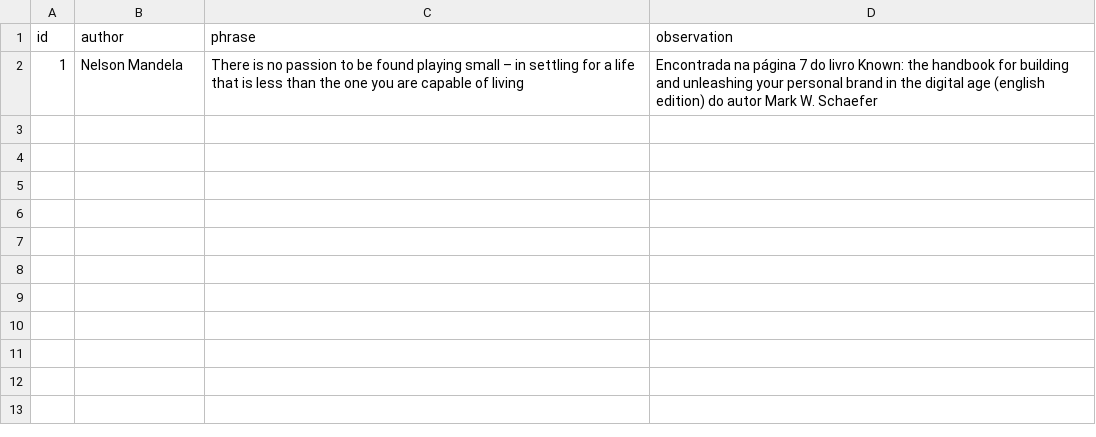
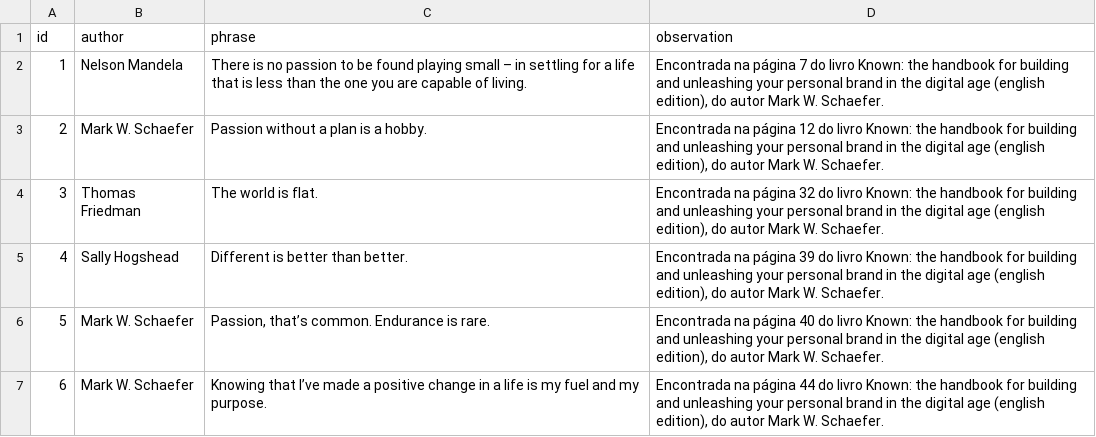
Before and after one commit to gabrielbdornas/frases, a CSV file: data/phrases.csv, drawn as a sheet.

Commit message:
Add phrases until 22/08/2023 page 59

```diff
--- a/data/phrases.csv
+++ b/data/phrases.csv
@@ -1,2 +1,7 @@
 id,author,phrase,observation
-1,"Nelson Mandela","There is no passion to be found playing small – in settling for a life that is less than the one you are capable of living","Encontrada na página 7 do livro Known: the handbook for building and unleashing your personal brand in the digital age (english edition) do autor Mark W. Schaefer"
+1,Nelson Mandela,There is no passion to be found playing small – in settling for a life that is less than the one you are capable of living.,"Encontrada na página 7 do livro Known: the handbook for building and unleashing your personal brand in the digital age (english edition), do autor Mark W. Schaefer."
+2,Mark W. Schaefer,Passion without a plan is a hobby.,"Encontrada na página 12 do livro Known: the handbook for building and unleashing your personal brand in the digital age (english edition), do autor Mark W. Schaefer."
+3,Thomas Friedman,The world is flat.,"Encontrada na página 32 do livro Known: the handbook for building and unleashing your personal brand in the digital age (english edition), do autor Mark W. Schaefer."
+4,Sally Hogshead,Different is better than better.,"Encontrada na página 39 do livro Known: the handbook for building and unleashing your personal brand in the digital age (english edition), do autor Mark W. Schaefer."
+5,Mark W. Schaefer,"Passion, that’s common. Endurance is rare.","Encontrada na página 40 do livro Known: the handbook for building and unleashing your personal brand in the digital age (english edition), do autor Mark W. Schaefer."
+6,Mark W. Schaefer,"Knowing that I’ve made a positive change in a life is my fuel and my purpose.","Encontrada na página 44 do livro Known: the handbook for building and unleashing your personal brand in the digital age (english edition), do autor Mark W. Schaefer."
```
